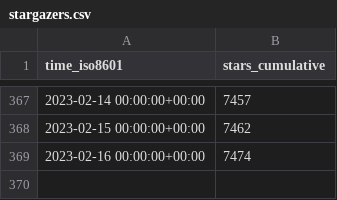
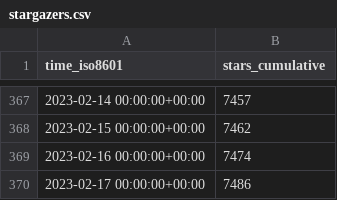
Before and after one commit to twitsforbrains/immich, a CSV file: immich-app/immich/ghrs-data/stargazers.csv, drawn as a sheet; only a part is shown, gaps mark what is left out.

```diff
--- a/immich-app/immich/ghrs-data/stargazers.csv
+++ b/immich-app/immich/ghrs-data/stargazers.csv
@@ -369 +369,2 @@ time_iso8601,stars_cumulative
 2023-02-16 00:00:00+00:00,7474
+2023-02-17 00:00:00+00:00,7486
```
